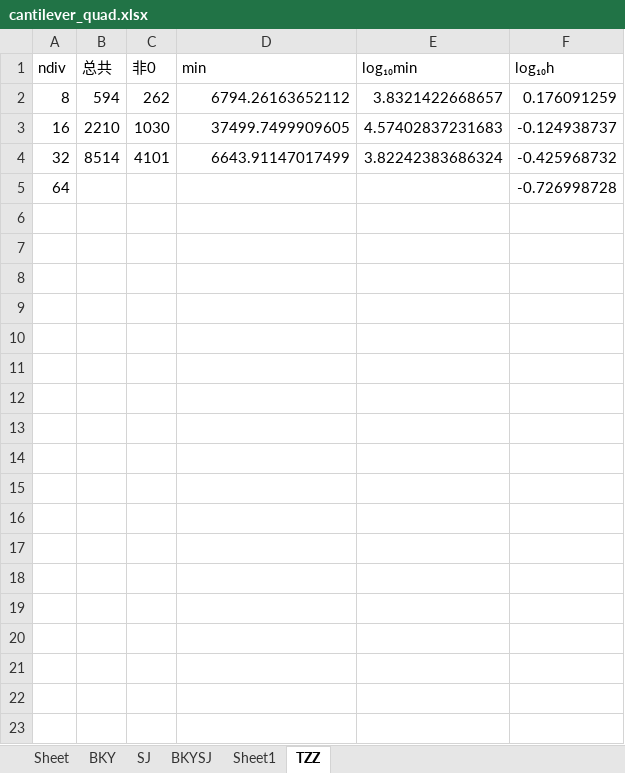
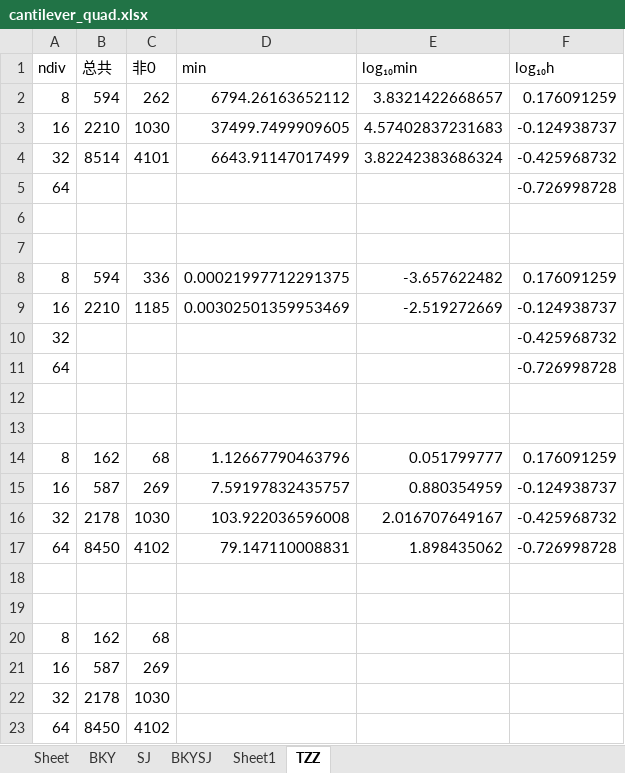
Before and after one commit to wuxinyu11/incompressible, an Excel workbook: xlsx/cantilever_quad.xlsx, sheet TZZ, drawn as a sheet; values as stored, in another font and other column widths than the file's, no borders; the diff names each change by its address in the sheet, - before the commit and + after, or states it on an @@ line.

```diff
--- a/xlsx/cantilever_quad.xlsx (sheet TZZ)
+++ b/xlsx/cantilever_quad.xlsx (sheet TZZ)
+row 6: (empty)
+row 7: (empty)
+row 8: 8 | 594 | 336 | 0.00021997712291375 | -3.657622482 | 0.176091259
+row 9: 16 | 2210 | 1185 | 0.00302501359953469 | -2.519272669 | -0.124938737
+row 10: 32 |  |  |  |  | -0.425968732
+row 11: 64 |  |  |  |  | -0.726998728
+row 12: (empty)
+row 13: (empty)
+row 14: 8 | 162 | 68 | 1.12667790463796 | 0.051799777 | 0.176091259
+row 15: 16 | 587 | 269 | 7.59197832435757 | 0.880354959 | -0.124938737
+row 16: 32 | 2178 | 1030 | 103.922036596008 | 2.016707649167 | -0.425968732
+row 17: 64 | 8450 | 4102 | 79.147110008831 | 1.898435062 | -0.726998728
+row 18: (empty)
+row 19: (empty)
+row 20: 8 | 162 | 68
+row 21: 16 | 587 | 269
+row 22: 32 | 2178 | 1030
+row 23: 64 | 8450 | 4102
```
Also changed, not shown: 5 other files.
